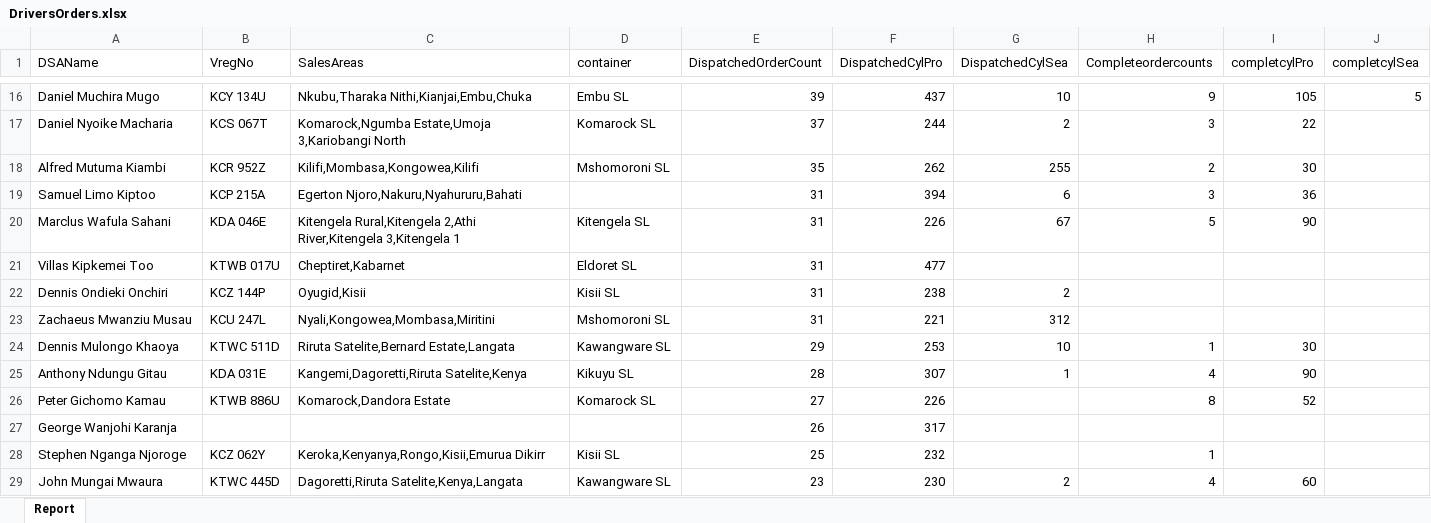
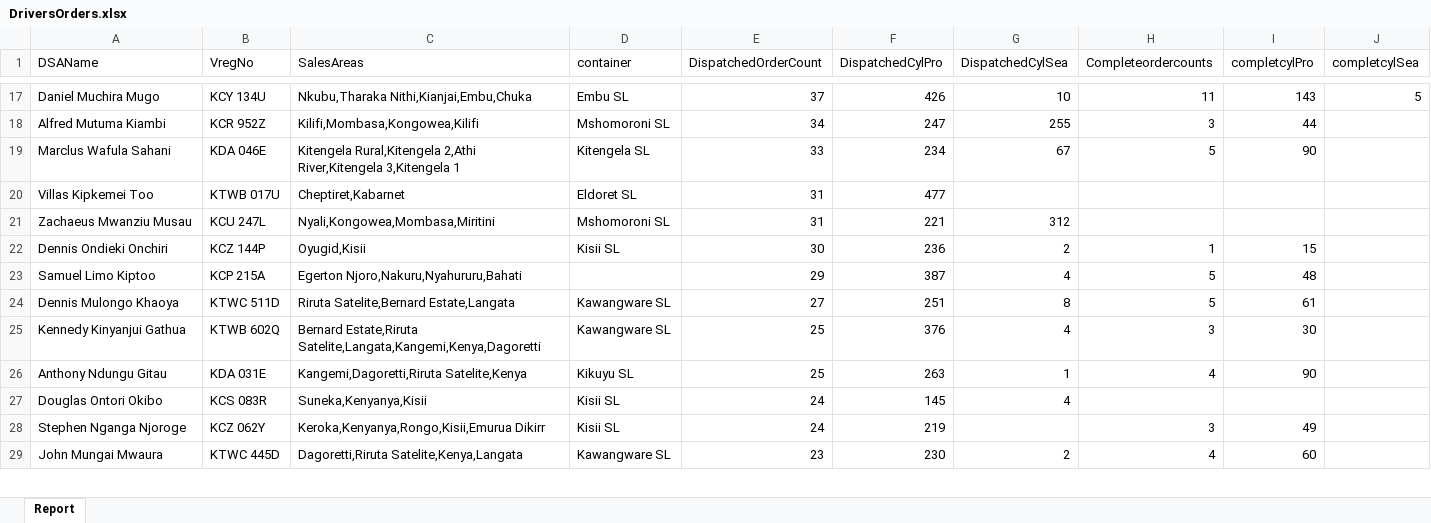
Before and after one commit to MuturiD/PreorderReportAutomation, an Excel workbook: DriversOrders.xlsx, sheet Report, drawn as a sheet; only a part is shown, gaps mark what is left out; values as stored, in another font and other column widths than the file's, no borders; table styles not drawn; removed rows and columns are numbered as before the commit, all else as after; the diff covers the shown part only; the diff names each change by its address in the sheet, - before the commit and + after, or states it on an @@ line.

```diff
--- a/DriversOrders.xlsx (sheet Report)
+++ b/DriversOrders.xlsx (sheet Report)
-E17 (DispatchedOrderCount): 39
+E17 (DispatchedOrderCount): 37
-F17 (DispatchedCylPro): 437
+F17 (DispatchedCylPro): 426
-H17 (Completeordercounts): 9
+H17 (Completeordercounts): 11
-I17 (completcylPro): 105
+I17 (completcylPro): 143
-row 17: Daniel Nyoike Macharia | KCS 067T | Komarock,Ngumba Estate,Umoja 3,Kariobangi North | Komarock SL | 37 | 244 | 2 | 3 | 22
-E18 (DispatchedOrderCount): 35
+E18 (DispatchedOrderCount): 34
-F18 (DispatchedCylPro): 262
+F18 (DispatchedCylPro): 247
-H18 (Completeordercounts): 2
+H18 (Completeordercounts): 3
-I18 (completcylPro): 30
+I18 (completcylPro): 44
-row 19: Samuel Limo Kiptoo | KCP 215A | Egerton Njoro,Nakuru,Nyahururu,Bahati |  | 31 | 394 | 6 | 3 | 36
-E19 (DispatchedOrderCount): 31
+E19 (DispatchedOrderCount): 33
-F19 (DispatchedCylPro): 226
+F19 (DispatchedCylPro): 234
-row 22: Dennis Ondieki Onchiri | KCZ 144P | Oyugid,Kisii | Kisii SL | 31 | 238 | 2
+row 22: Dennis Ondieki Onchiri | KCZ 144P | Oyugid,Kisii | Kisii SL | 30 | 236 | 2 | 1 | 15
+row 23: Samuel Limo Kiptoo | KCP 215A | Egerton Njoro,Nakuru,Nyahururu,Bahati |  | 29 | 387 | 4 | 5 | 48
-E24 (DispatchedOrderCount): 29
+E24 (DispatchedOrderCount): 27
-F24 (DispatchedCylPro): 253
+F24 (DispatchedCylPro): 251
-G24 (DispatchedCylSea): 10
+G24 (DispatchedCylSea): 8
-H24 (Completeordercounts): 1
+H24 (Completeordercounts): 5
-I24 (completcylPro): 30
+I24 (completcylPro): 61
+row 25: Kennedy Kinyanjui Gathua | KTWB 602Q | Bernard Estate,Riruta Satelite,Langata,Kangemi,Kenya,Dagoretti | Kawangware SL | 25 | 376 | 4 | 3 | 30
-E26 (DispatchedOrderCount): 28
+E26 (DispatchedOrderCount): 25
-F26 (DispatchedCylPro): 307
+F26 (DispatchedCylPro): 263
-row 26: Peter Gichomo Kamau | KTWB 886U | Komarock,Dandora Estate | Komarock SL | 27 | 226 |  | 8 | 52
-row 27: George Wanjohi Karanja |  |  |  | 26 | 317
+row 27: Douglas Ontori Okibo | KCS 083R | Suneka,Kenyanya,Kisii | Kisii SL | 24 | 145 | 4
-E28 (DispatchedOrderCount): 25
+E28 (DispatchedOrderCount): 24
-F28 (DispatchedCylPro): 232
+F28 (DispatchedCylPro): 219
-H28 (Completeordercounts): 1
+H28 (Completeordercounts): 3
-I28 (completcylPro): (empty)
+I28 (completcylPro): 49
```
Also changed, not shown: 75 added rows, 74 removed rows, 19 moved rows and 91 edited cells elsewhere in this sheet, 1 other file.
